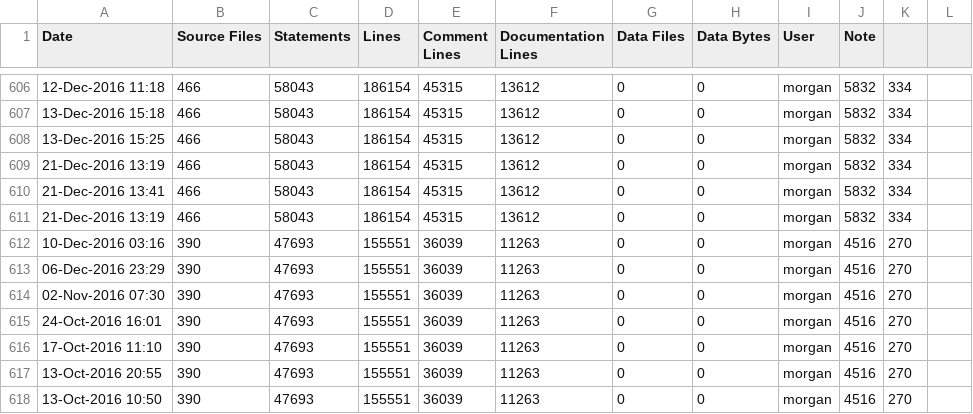
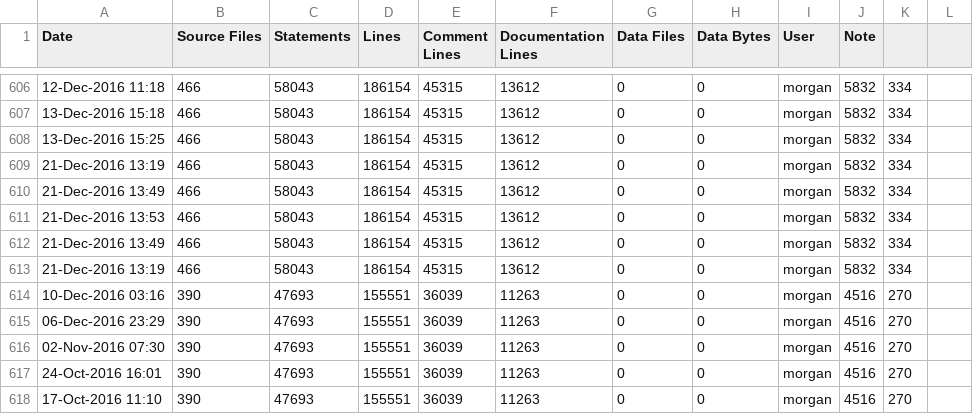
Before and after one commit to RomkoSI/G3D, a CSV file: assimp.lib/ice-stats.csv, drawn as a sheet; only a part is shown, gaps mark what is left out; the shorter side is filled out with more unchanged rows.

```diff
--- a/assimp.lib/ice-stats.csv
+++ b/assimp.lib/ice-stats.csv
@@ -609,3 +609,5 @@ Date,Source Files,Statements,Lines,Comment Lines,Documentation Lines,Data Files,
 21-Dec-2016 13:19,466,58043,186154,45315,13612,0,0,morgan,5832,334
-21-Dec-2016 13:41,466,58043,186154,45315,13612,0,0,morgan,5832,334
+21-Dec-2016 13:49,466,58043,186154,45315,13612,0,0,morgan,5832,334
+21-Dec-2016 13:53,466,58043,186154,45315,13612,0,0,morgan,5832,334
+21-Dec-2016 13:49,466,58043,186154,45315,13612,0,0,morgan,5832,334
 21-Dec-2016 13:19,466,58043,186154,45315,13612,0,0,morgan,5832,334
```
Also changed, not shown: GLG3D.lib/ice-stats.csv, freeimage.lib/ice-stats.csv, 12 other files.
